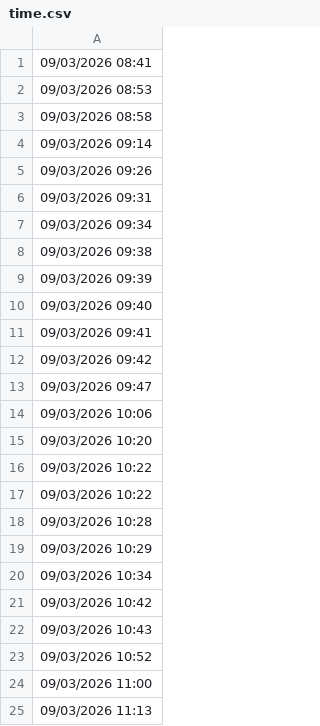
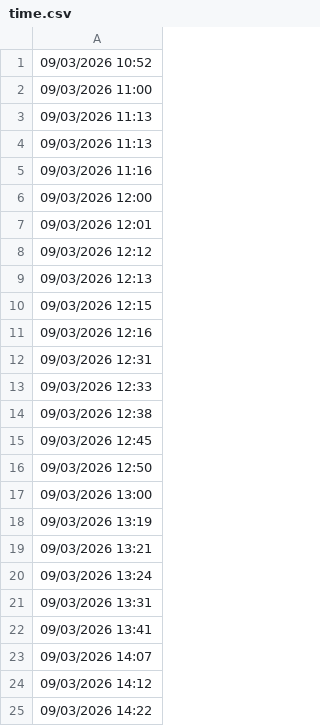
Before and after one commit to lethanhtannhat/phamhuyen3thang9, a CSV file: time.csv, drawn as a sheet; only a part is shown; the shorter side is filled out with more unchanged rows; the diff names each change by its address in the sheet, - before the commit and + after, or states it on an @@ line.

```diff
--- a/time.csv
+++ b/time.csv
-row 1: 09/03/2026 08:41
-row 2: 09/03/2026 08:53
-row 3: 09/03/2026 08:58
-row 4: 09/03/2026 09:14
-row 5: 09/03/2026 09:26
-row 6: 09/03/2026 09:31
-row 7: 09/03/2026 09:34
-row 8: 09/03/2026 09:38
-row 9: 09/03/2026 09:39
-row 10: 09/03/2026 09:40
-row 11: 09/03/2026 09:41
-row 12: 09/03/2026 09:42
-row 13: 09/03/2026 09:47
-row 14: 09/03/2026 10:06
-row 15: 09/03/2026 10:20
-row 16: 09/03/2026 10:22
-row 17: 09/03/2026 10:22
-row 18: 09/03/2026 10:28
-row 19: 09/03/2026 10:29
-row 20: 09/03/2026 10:34
-row 21: 09/03/2026 10:42
-row 22: 09/03/2026 10:43
```
Also changed, not shown: 1 other file.
